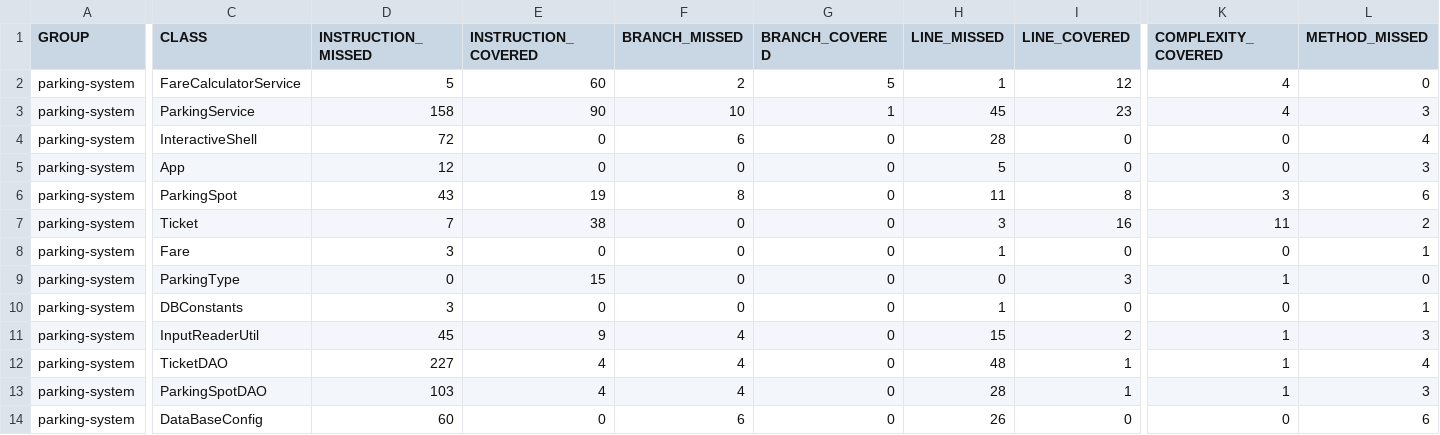
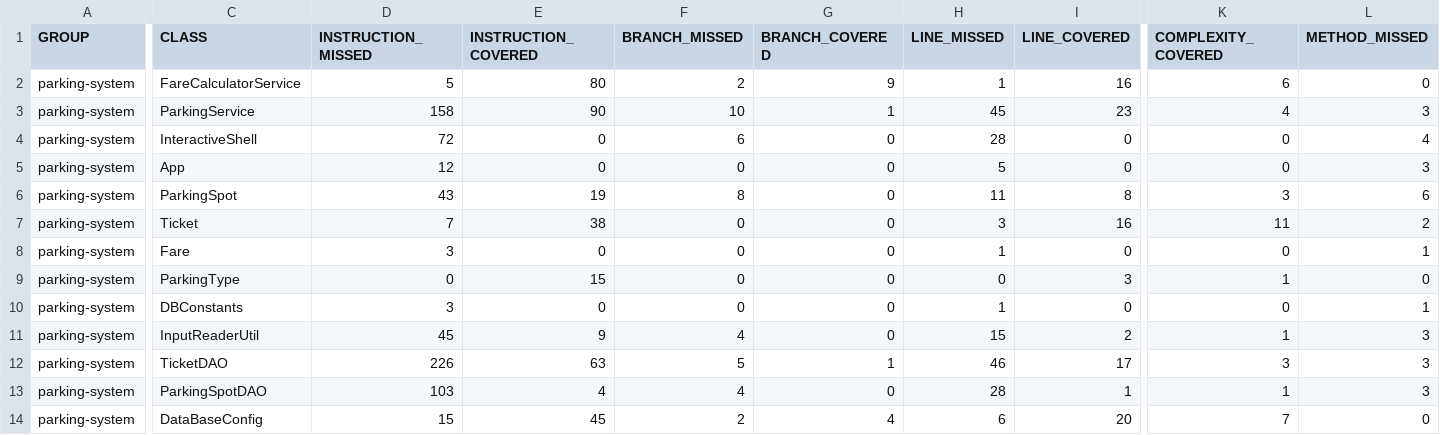
Before and after one commit to Shumine620/parkingsystem, a CSV file: target/site/jacoco/jacoco.csv, drawn as a sheet; only a part is shown, gaps mark what is left out; the diff covers the shown part only; the diff names each change by its address in the sheet, - before the commit and + after, or states it on an @@ line.

```diff
--- a/target/site/jacoco/jacoco.csv
+++ b/target/site/jacoco/jacoco.csv
-E2 (INSTRUCTION_COVERED): 60
+E2 (INSTRUCTION_COVERED): 80
-G2 (BRANCH_COVERED): 5
+G2 (BRANCH_COVERED): 9
-I2 (LINE_COVERED): 12
+I2 (LINE_COVERED): 16
-K2 (COMPLEXITY_COVERED): 4
+K2 (COMPLEXITY_COVERED): 6
-D12 (INSTRUCTION_MISSED): 227
+D12 (INSTRUCTION_MISSED): 226
-E12 (INSTRUCTION_COVERED): 4
+E12 (INSTRUCTION_COVERED): 63
-F12 (BRANCH_MISSED): 4
+F12 (BRANCH_MISSED): 5
-G12 (BRANCH_COVERED): 0
+G12 (BRANCH_COVERED): 1
-H12 (LINE_MISSED): 48
+H12 (LINE_MISSED): 46
-I12 (LINE_COVERED): 1
+I12 (LINE_COVERED): 17
-K12 (COMPLEXITY_COVERED): 1
+K12 (COMPLEXITY_COVERED): 3
-L12 (METHOD_MISSED): 4
+L12 (METHOD_MISSED): 3
-D14 (INSTRUCTION_MISSED): 60
+D14 (INSTRUCTION_MISSED): 15
-E14 (INSTRUCTION_COVERED): 0
+E14 (INSTRUCTION_COVERED): 45
-F14 (BRANCH_MISSED): 6
+F14 (BRANCH_MISSED): 2
-G14 (BRANCH_COVERED): 0
+G14 (BRANCH_COVERED): 4
-H14 (LINE_MISSED): 26
+H14 (LINE_MISSED): 6
-I14 (LINE_COVERED): 0
+I14 (LINE_COVERED): 20
-K14 (COMPLEXITY_COVERED): 0
+K14 (COMPLEXITY_COVERED): 7
-L14 (METHOD_MISSED): 6
+L14 (METHOD_MISSED): 0
```
Also changed, not shown: 3 edited cells elsewhere in this file, 34 other files.
